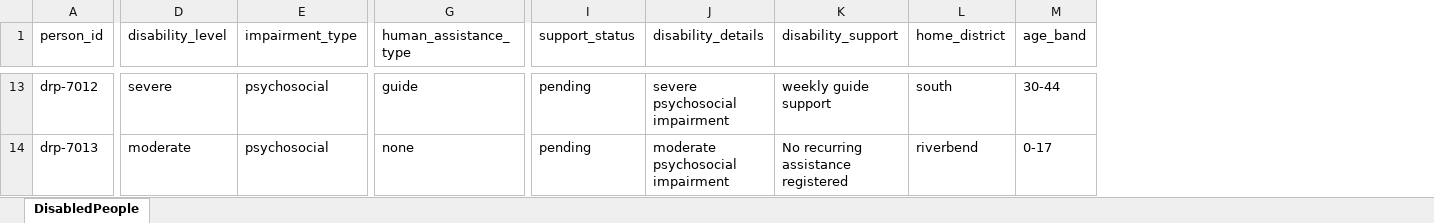
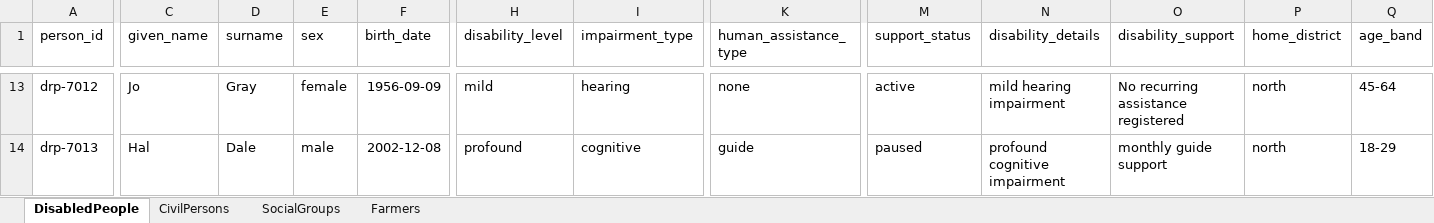
Before and after one commit to jeremi/registry-relay, an Excel workbook: demo/data/disability_registry.xlsx, sheet DisabledPeople, drawn as a sheet; only a part is shown, gaps mark what is left out; values as stored, in another font and other column widths than the file's, no borders; addresses are those after the commit; the diff covers the shown part only; the diff names each change by its address in the sheet, - before the commit and + after, or states it on an @@ line.

```diff
--- a/demo/data/disability_registry.xlsx (sheet DisabledPeople)
+++ b/demo/data/disability_registry.xlsx (sheet DisabledPeople)
+sheet tab: CivilPersons
+sheet tab: SocialGroups
+sheet tab: Farmers
+column C (given_name), rows 13-14: Jo | Hal
+column D (surname), rows 13-14: Gray | Dale
+column E (sex), rows 13-14: female | male
+column F (birth_date), rows 13-14: 1956-09-09 | 2002-12-08
-H13 (disability_level): severe
+H13 (disability_level): mild
-I13 (impairment_type): psychosocial
+I13 (impairment_type): hearing
-K13 (human_assistance_type): guide
+K13 (human_assistance_type): none
-M13 (support_status): pending
+M13 (support_status): active
-N13 (disability_details): severe psychosocial impairment
+N13 (disability_details): mild hearing impairment
-O13 (disability_support): weekly guide support
+O13 (disability_support): No recurring assistance registered
-P13 (home_district): south
+P13 (home_district): north
-Q13 (age_band): 30-44
+Q13 (age_band): 45-64
-H14 (disability_level): moderate
+H14 (disability_level): profound
-I14 (impairment_type): psychosocial
+I14 (impairment_type): cognitive
-K14 (human_assistance_type): none
+K14 (human_assistance_type): guide
-M14 (support_status): pending
+M14 (support_status): paused
-N14 (disability_details): moderate psychosocial impairment
+N14 (disability_details): profound cognitive impairment
-O14 (disability_support): No recurring assistance registered
+O14 (disability_support): monthly guide support
-P14 (home_district): riverbend
+P14 (home_district): north
-Q14 (age_band): 0-17
+Q14 (age_band): 18-29
```
Also changed, not shown: 795 edited cells elsewhere in this sheet, 28 other files.
